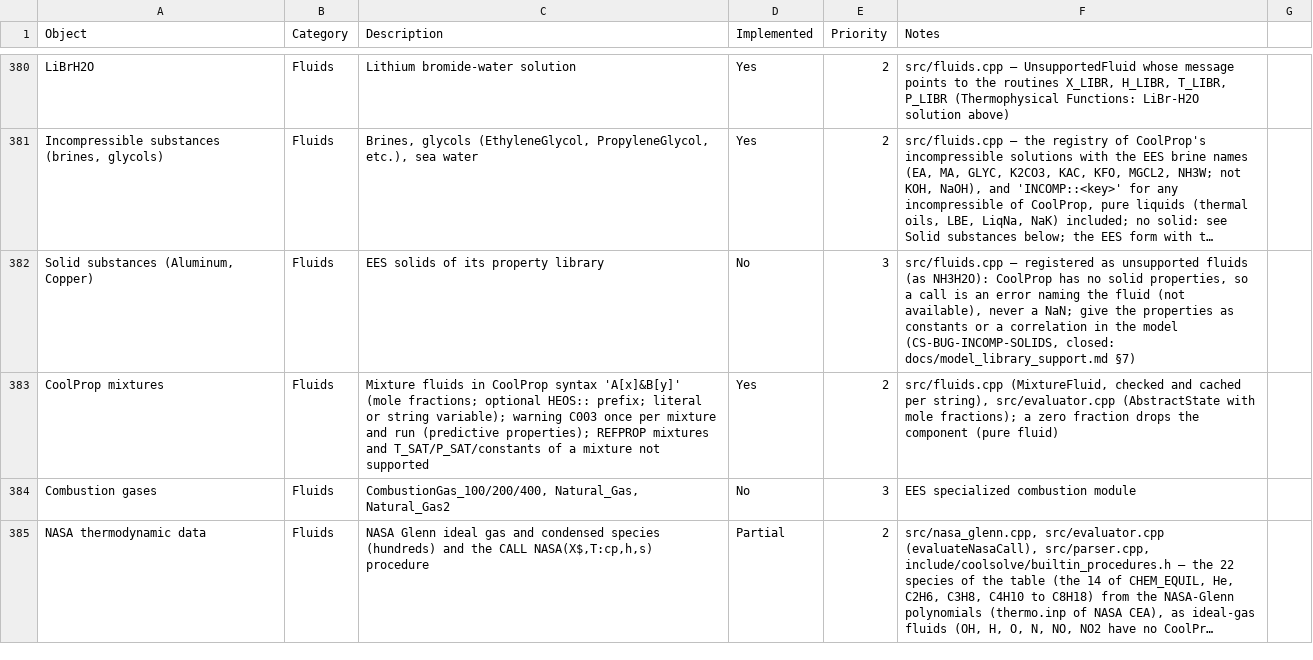
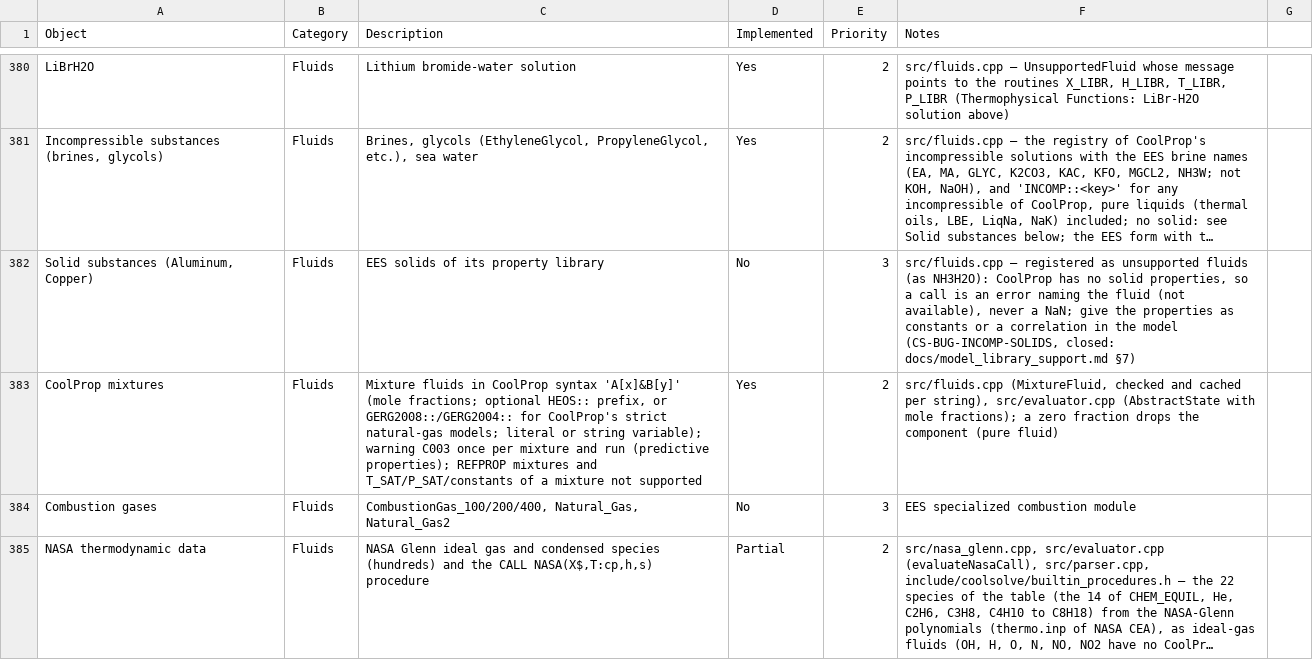
Before and after one commit to CoolProp/CoolSolve, a CSV file: docs/ees_vs_coolsolve.csv, drawn as a sheet; only a part is shown, gaps mark what is left out; long unchanged cells end in ….

```diff
--- a/docs/ees_vs_coolsolve.csv
+++ b/docs/ees_vs_coolsolve.csv
@@ -382,3 +382,3 @@ LiBrH2O,Fluids,Lithium bromide-water solution,Yes,2,"src/fluids.cpp — Unsuppor
 "Solid substances (Aluminum, Copper)",Fluids,"EES solids of its property library",No,3,"src/fluids.cpp — registered as unsupported fluids (as NH3H2O): CoolProp has no solid properties, so a call is an error naming the fluid (not available), never a NaN; give the properties as constants or a correlation in the model (CS-BUG-INCOMP-SOLIDS, closed: docs/model_library_support.md §7)",
-CoolProp mixtures,Fluids,"Mixture fluids in CoolProp syntax 'A[x]&B[y]' (mole fractions; optional HEOS:: prefix; literal or string variable); warning C003 once per mixture and run (predictive properties); REFPROP mixtures and T_SAT/P_SAT/constants of a mixture not supported",Yes,2,"src/fluids.cpp (MixtureFluid, checked and cached per string), src/evaluator.cpp (AbstractState with mole fractions); a zero fraction drops the component (pure fluid)",
+CoolProp mixtures,Fluids,"Mixture fluids in CoolProp syntax 'A[x]&B[y]' (mole fractions; optional HEOS:: prefix, or GERG2008::/GERG2004:: for CoolProp's strict natural-gas models; literal or string variable); warning C003 once per mixture and run (predictive properties); REFPROP mixtures and T_SAT/P_SAT/constants of a mixture not supported",Yes,2,"src/fluids.cpp (MixtureFluid, checked and cached per string), src/evaluator.cpp (AbstractState with mole fractions); a zero fraction drops the component (pure fluid)",
 Combustion gases,Fluids,"CombustionGas_100/200/400, Natural_Gas, Natural_Gas2",No,3,EES specialized combustion module,
```
Also changed, not shown: 11 other files.
